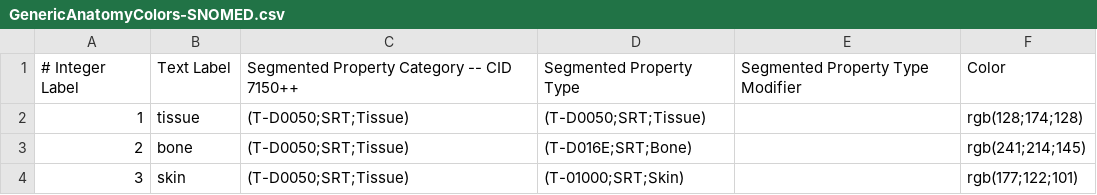
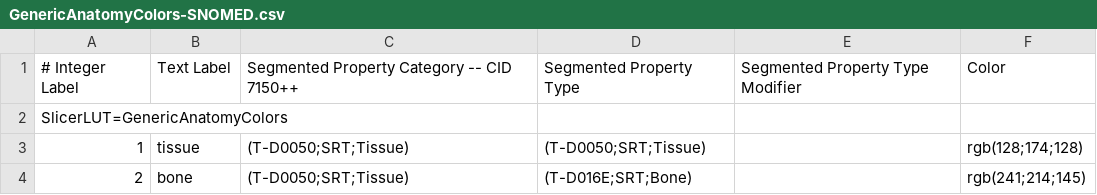
Before and after one commit to QIICR/QuantitativeReporting, a CSV file: Resources/StandardTerminology/GenericAnatomyColors-SNOMED.csv, drawn as a sheet; only a part is shown; the shorter side is filled out with more unchanged rows; the diff names each change by its address in the sheet, - before the commit and + after, or states it on an @@ line.

Commit message:
ENH: improving support for terminologies re #7
* read terms from installed resource file, include LUT name in that file
* TODO: support multiple mapping files

```diff
--- a/Resources/StandardTerminology/GenericAnatomyColors-SNOMED.csv
+++ b/Resources/StandardTerminology/GenericAnatomyColors-SNOMED.csv
+row 2: SlicerLUT=GenericAnatomyColors
```
Also changed, not shown: 6 other files.
